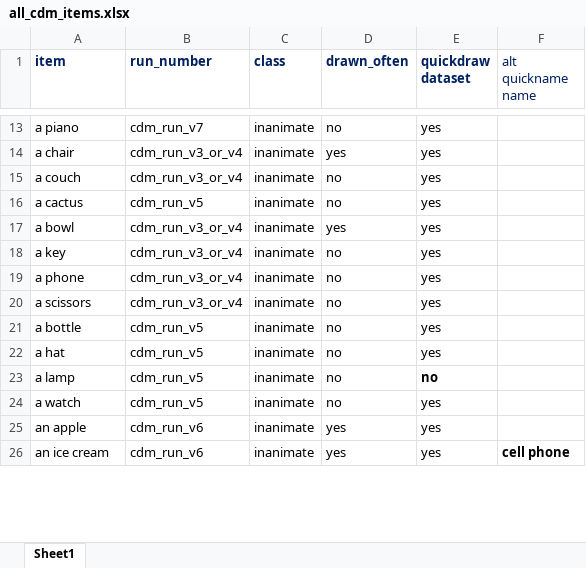
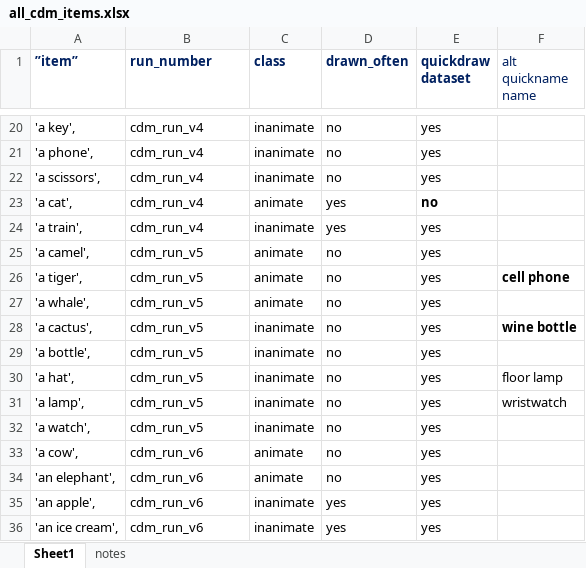
Before and after one commit to brialorelle/kiddraw, an Excel workbook: analysis/museumstation/all_cdm_items.xlsx, sheet Sheet1, drawn as a sheet; only a part is shown, gaps mark what is left out; values as stored, in another font and other column widths than the file's, no borders; removed rows and columns are numbered as before the commit, all else as after; the diff covers the shown part only; the diff names each change by its address in the sheet, - before the commit and + after, or states it on an @@ line.

Commit message:
update/org

```diff
--- a/analysis/museumstation/all_cdm_items.xlsx (sheet Sheet1)
+++ b/analysis/museumstation/all_cdm_items.xlsx (sheet Sheet1)
+sheet tab: notes
-A1: item
+A1: ”item”
-A20 (”item”): a piano
+A20 (”item”): 'a key',
-B20 (run_number): cdm_run_v7
+B20 (run_number): cdm_run_v4
-row 14: a chair | cdm_run_v3_or_v4 | inanimate | yes | yes
-A21 (”item”): a couch
+A21 (”item”): 'a phone',
-B21 (run_number): cdm_run_v3_or_v4
+B21 (run_number): cdm_run_v4
-A22 (”item”): a cactus
+A22 (”item”): 'a scissors',
-B22 (run_number): cdm_run_v5
+B22 (run_number): cdm_run_v4
+row 23: 'a cat', | cdm_run_v4 | animate | yes | no
-A24 (”item”): a bowl
+A24 (”item”): 'a train',
-B24 (run_number): cdm_run_v3_or_v4
+B24 (run_number): cdm_run_v4
-A25 (”item”): a key
+A25 (”item”): 'a camel',
-B25 (run_number): cdm_run_v3_or_v4
+B25 (run_number): cdm_run_v5
-C25 (class): inanimate
+C25 (class): animate
+row 26: 'a tiger', | cdm_run_v5 | animate | no | yes | cell phone
-A27 (”item”): a phone
+A27 (”item”): 'a whale',
-B27:B28 (run_number): cdm_run_v3_or_v4
+B27:B28 (run_number): cdm_run_v5
-C27 (class): inanimate
+C27 (class): animate
-A28 (”item”): a scissors
+A28 (”item”): 'a cactus',
-F28 (alt quickname name): (empty)
+F28 (alt quickname name): wine bottle
-A29 (”item”): a bottle
+A29 (”item”): 'a bottle',
-A30 (”item”): a hat
+A30 (”item”): 'a hat',
-F30 (alt quickname name): (empty)
+F30 (alt quickname name): floor lamp
-A31 (”item”): a lamp
+A31 (”item”): 'a lamp',
-E31 (quickdraw dataset): no
+E31 (quickdraw dataset): yes
-E31 bold: on
+E31 bold: off
-F31 (alt quickname name): (empty)
+F31 (alt quickname name): wristwatch
-A32 (”item”): a watch
+A32 (”item”): 'a watch',
+row 33: 'a cow', | cdm_run_v6 | animate | no | yes
+row 34: 'an elephant', | cdm_run_v6 | animate | no | yes
-A35 (”item”): an apple
+A35 (”item”): 'an apple',
-A36 (”item”): an ice cream
+A36 (”item”): 'an ice cream',
-F36 (alt quickname name): cell phone
+F36 (alt quickname name): (empty)
```
Also changed, not shown: 15 added rows, 18 removed rows and 43 edited cells elsewhere in this sheet.
